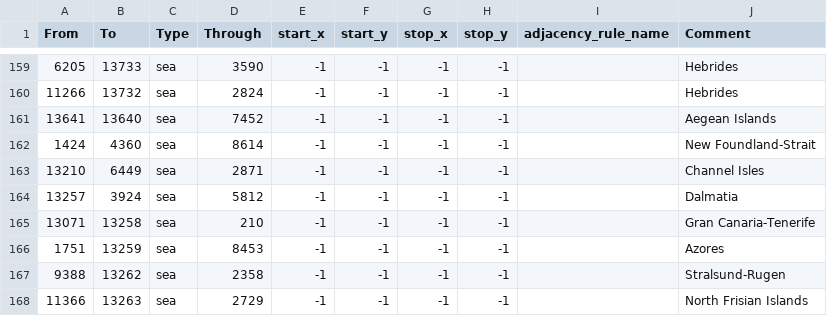
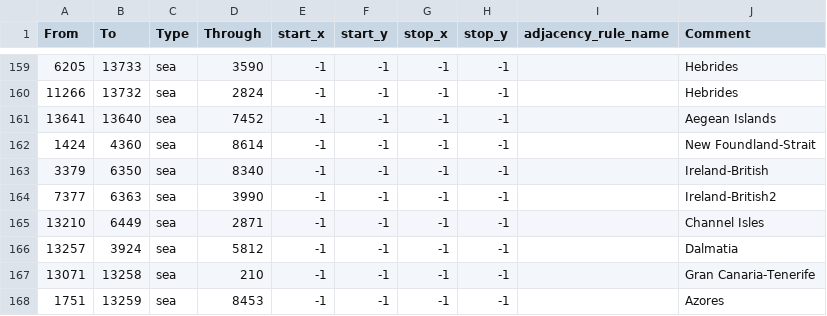
Before and after one commit to sweetjeongchanwoo/FiS, a CSV file: map/adjacencies.csv, drawn as a sheet; only a part is shown, gaps mark what is left out; the shorter side is filled out with more unchanged rows; the diff names each change by its address in the sheet, - before the commit and + after, or states it on an @@ line.

```diff
--- a/map/adjacencies.csv
+++ b/map/adjacencies.csv
+row 163: 3379 | 6350 | sea | 8340 | -1 | -1 | -1 | -1 |  | Ireland-British
+row 164: 7377 | 6363 | sea | 3990 | -1 | -1 | -1 | -1 |  | Ireland-British2
```
Also changed, not shown: 16 other files.
